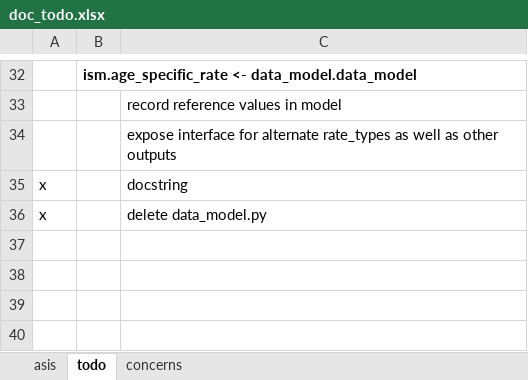
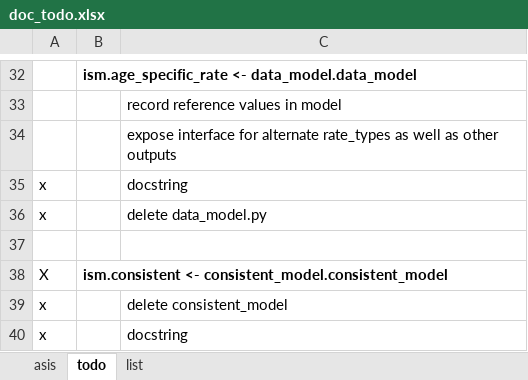
Before and after one commit to aflaxman/gbd, an Excel workbook: doc/doc_todo.xlsx, sheet todo, drawn as a sheet; only a part is shown, gaps mark what is left out; values as stored, in another font and other column widths than the file's, no borders; the diff names each change by its address in the sheet, - before the commit and + after, or states it on an @@ line.

Commit message:
doc: todo list update

```diff
--- a/doc/doc_todo.xlsx (sheet todo)
+++ b/doc/doc_todo.xlsx (sheet todo)
-sheet tab: concerns
+sheet tab: list
+row 37: (empty)
+row 38: X | ism.consistent <- consistent_model.consistent_model
+row 39: x |  | delete consistent_model
+row 40: x |  | docstring
```
Also changed, not shown: sheet list, sheet asis.
